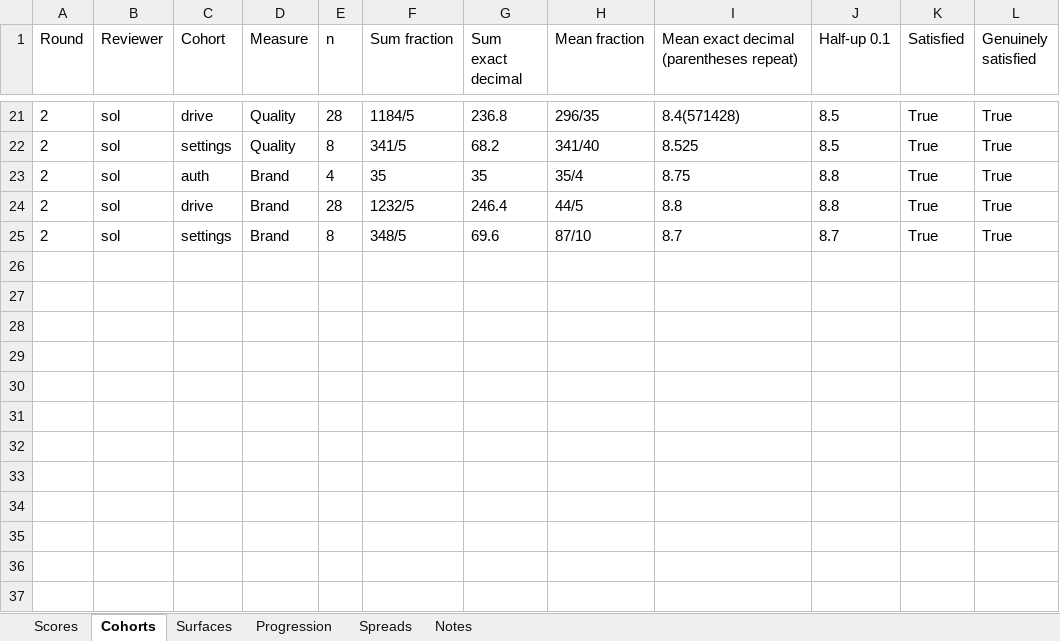
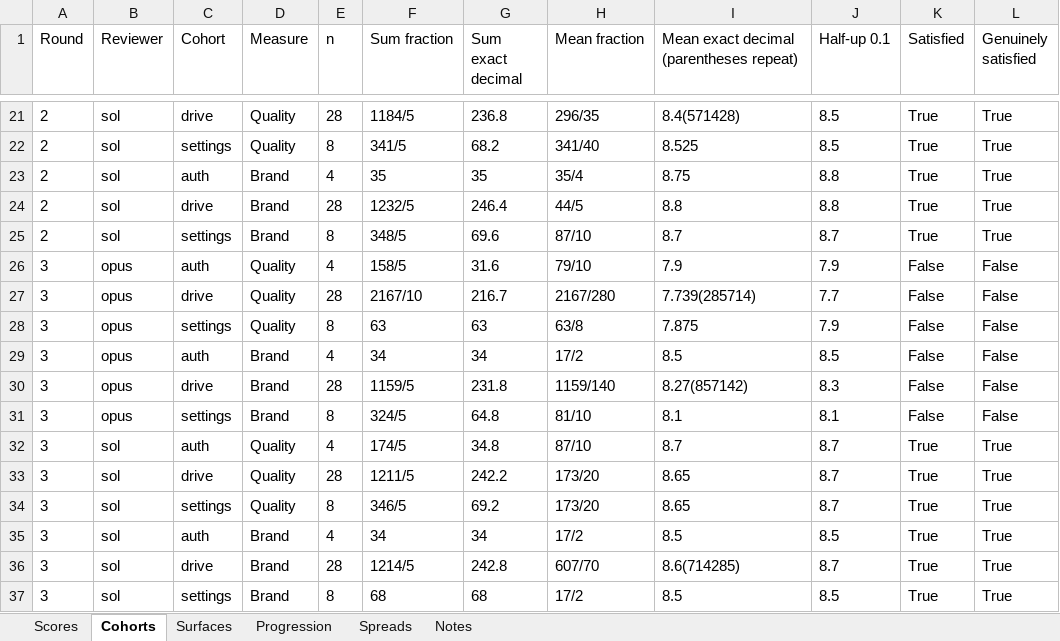
Before and after one commit to Busnes-app/kydrive-server, an Excel workbook: docs/ui-drive-eight/KyDrive-Council.xlsx, sheet Cohorts, drawn as a sheet; only a part is shown, gaps mark what is left out; values as stored, in another font and other column widths than the file's, no borders; the diff names each change by its address in the sheet, - before the commit and + after, or states it on an @@ line.

Commit message:
record complete drive round three council results
Preserve independent Sol scores and exact Opus-only progression. Export all current and historical scores to the validated workbook, with pending disagreement inspection and untested workflow limits explicit.

```diff
--- a/docs/ui-drive-eight/KyDrive-Council.xlsx (sheet Cohorts)
+++ b/docs/ui-drive-eight/KyDrive-Council.xlsx (sheet Cohorts)
+row 26: 3 | opus | auth | Quality | 4 | 158/5 | 31.6 | 79/10 | 7.9 | 7.9 | False | False
+row 27: 3 | opus | drive | Quality | 28 | 2167/10 | 216.7 | 2167/280 | 7.739(285714) | 7.7 | False | False
+row 28: 3 | opus | settings | Quality | 8 | 63 | 63 | 63/8 | 7.875 | 7.9 | False | False
+row 29: 3 | opus | auth | Brand | 4 | 34 | 34 | 17/2 | 8.5 | 8.5 | False | False
+row 30: 3 | opus | drive | Brand | 28 | 1159/5 | 231.8 | 1159/140 | 8.27(857142) | 8.3 | False | False
+row 31: 3 | opus | settings | Brand | 8 | 324/5 | 64.8 | 81/10 | 8.1 | 8.1 | False | False
+row 32: 3 | sol | auth | Quality | 4 | 174/5 | 34.8 | 87/10 | 8.7 | 8.7 | True | True
+row 33: 3 | sol | drive | Quality | 28 | 1211/5 | 242.2 | 173/20 | 8.65 | 8.7 | True | True
+row 34: 3 | sol | settings | Quality | 8 | 346/5 | 69.2 | 173/20 | 8.65 | 8.7 | True | True
+row 35: 3 | sol | auth | Brand | 4 | 34 | 34 | 17/2 | 8.5 | 8.5 | True | True
+row 36: 3 | sol | drive | Brand | 28 | 1214/5 | 242.8 | 607/70 | 8.6(714285) | 8.7 | True | True
+row 37: 3 | sol | settings | Brand | 8 | 68 | 68 | 17/2 | 8.5 | 8.5 | True | True
```
Also changed, not shown: sheet Spreads, sheet Scores, sheet Surfaces, sheet Notes, sheet Progression, 10 other files.
